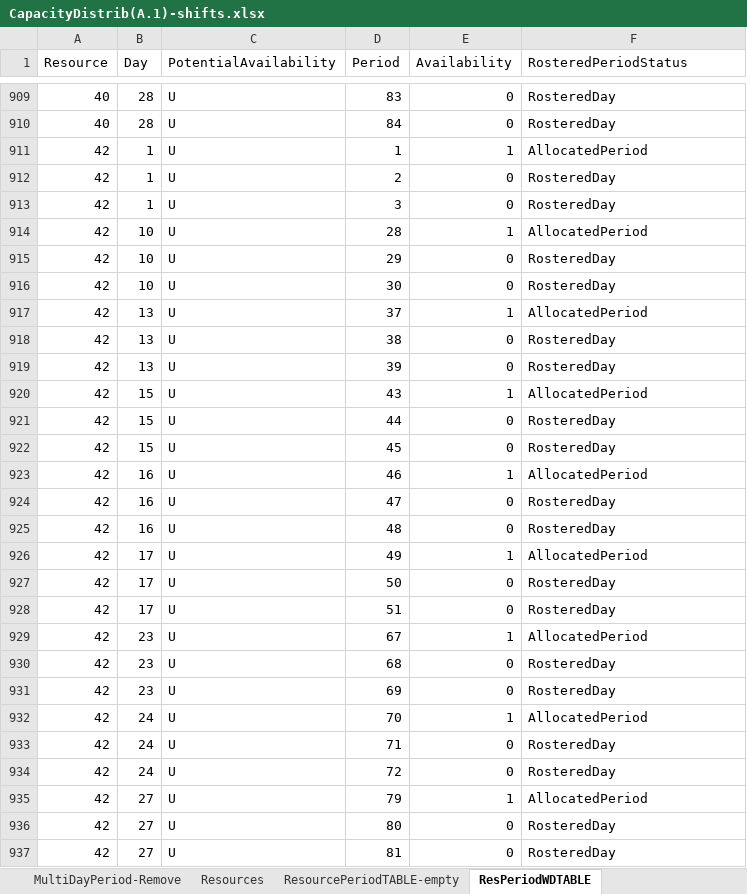
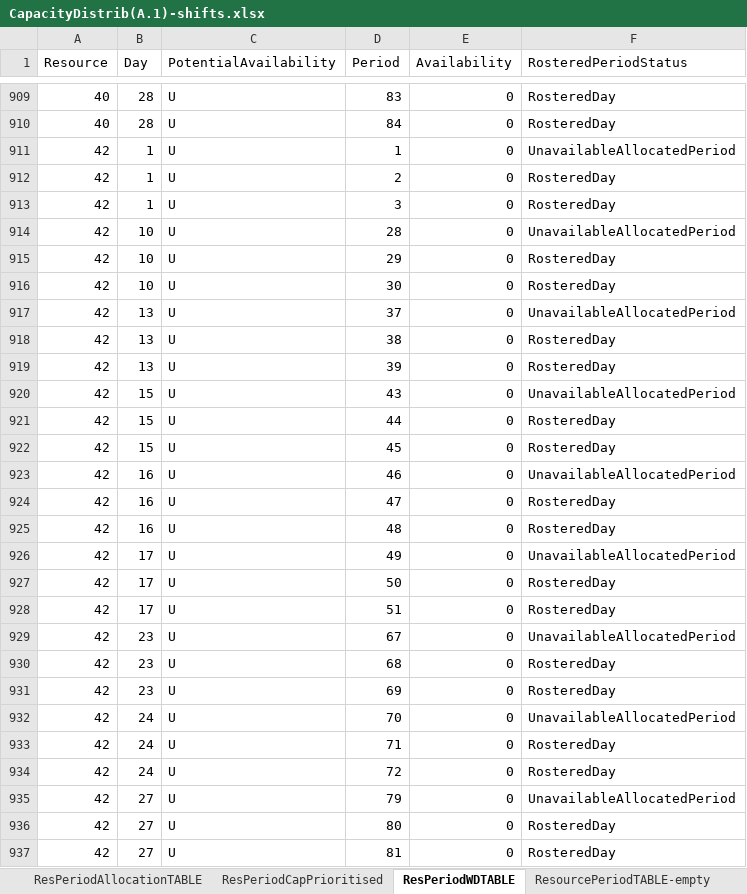
Before and after one commit to CENTRIEffortManagement/ResidentialCare, an Excel workbook: CLIENT/DATExx-Whiddon/UNITS/Unit1/2. Calculations/AIN/CapacityDistrib(A.1)-shifts.xlsx, sheet ResPeriodWDTABLE, drawn as a sheet; only a part is shown, gaps mark what is left out; values as stored, in another font and other column widths than the file's, no borders; table styles not drawn; the diff covers the shown part only; the diff names each change by its address in the sheet, - before the commit and + after, or states it on an @@ line.

```diff
--- a/CLIENT/DATExx-Whiddon/UNITS/Unit1/2. Calculations/AIN/CapacityDistrib(A.1)-shifts.xlsx (sheet ResPeriodWDTABLE)
+++ b/CLIENT/DATExx-Whiddon/UNITS/Unit1/2. Calculations/AIN/CapacityDistrib(A.1)-shifts.xlsx (sheet ResPeriodWDTABLE)
-sheet tab: Resources
@@ sheet tab order changed: ResPeriodAllocationTABLE | ResPeriodCapPrioritised | ResPeriodWDTABLE | ResourcePeriodTABLE-empty @@
-E911 (Availability): 1
+E911 (Availability): 0
-F911 (RosteredPeriodStatus): AllocatedPeriod
+F911 (RosteredPeriodStatus): UnavailableAllocatedPeriod
-E914 (Availability): 1
+E914 (Availability): 0
-F914 (RosteredPeriodStatus): AllocatedPeriod
+F914 (RosteredPeriodStatus): UnavailableAllocatedPeriod
-E917 (Availability): 1
+E917 (Availability): 0
-F917 (RosteredPeriodStatus): AllocatedPeriod
+F917 (RosteredPeriodStatus): UnavailableAllocatedPeriod
-E920 (Availability): 1
+E920 (Availability): 0
-F920 (RosteredPeriodStatus): AllocatedPeriod
+F920 (RosteredPeriodStatus): UnavailableAllocatedPeriod
-E923 (Availability): 1
+E923 (Availability): 0
-F923 (RosteredPeriodStatus): AllocatedPeriod
+F923 (RosteredPeriodStatus): UnavailableAllocatedPeriod
-E926 (Availability): 1
+E926 (Availability): 0
-F926 (RosteredPeriodStatus): AllocatedPeriod
+F926 (RosteredPeriodStatus): UnavailableAllocatedPeriod
-E929 (Availability): 1
+E929 (Availability): 0
-F929 (RosteredPeriodStatus): AllocatedPeriod
+F929 (RosteredPeriodStatus): UnavailableAllocatedPeriod
-E932 (Availability): 1
+E932 (Availability): 0
-F932 (RosteredPeriodStatus): AllocatedPeriod
+F932 (RosteredPeriodStatus): UnavailableAllocatedPeriod
-E935 (Availability): 1
+E935 (Availability): 0
-F935 (RosteredPeriodStatus): AllocatedPeriod
+F935 (RosteredPeriodStatus): UnavailableAllocatedPeriod
```
Also changed, not shown: 1150 edited cells elsewhere in this sheet, sheet IMPORT ResDayShift !!, sheet ResourcePeriodTABLE-empty, sheet ResPeriodAvailabilityTABLE !!, sheet ResPeriodCapPrioritised, sheet MultiDayPeriod-Remove, sheet C' ResSingleShiftDayTABLE, 2 more sheets, other sheet tabs, hidden cells, CLIENT/DATExx-Whiddon/2. Calculations/E-O-I/EffortOutcomes.xlsx, CLIENT/DATExx-Whiddon/2. Calculations/E-O-I/StafMasterList-All.xlsx, 14 other files.
